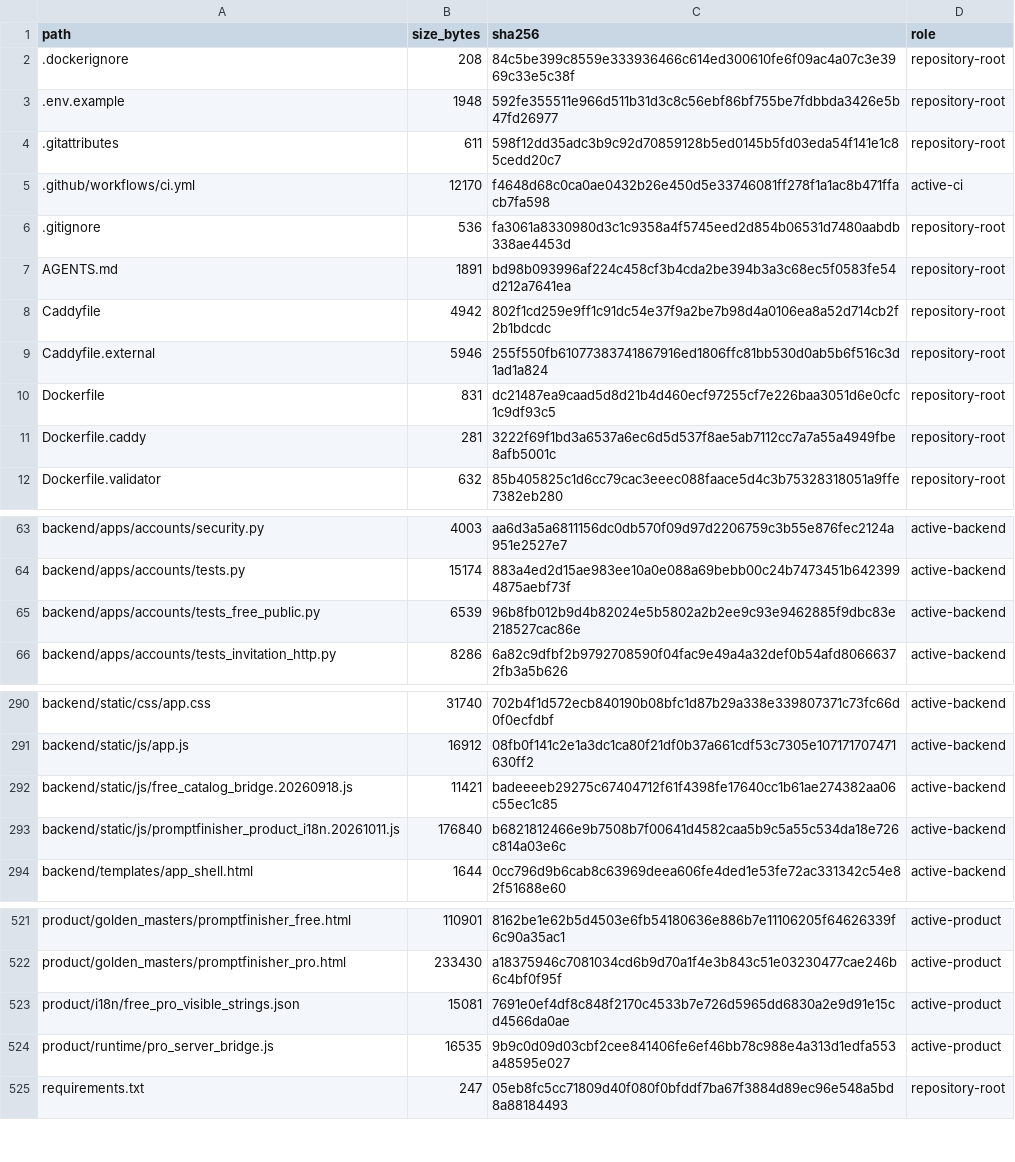
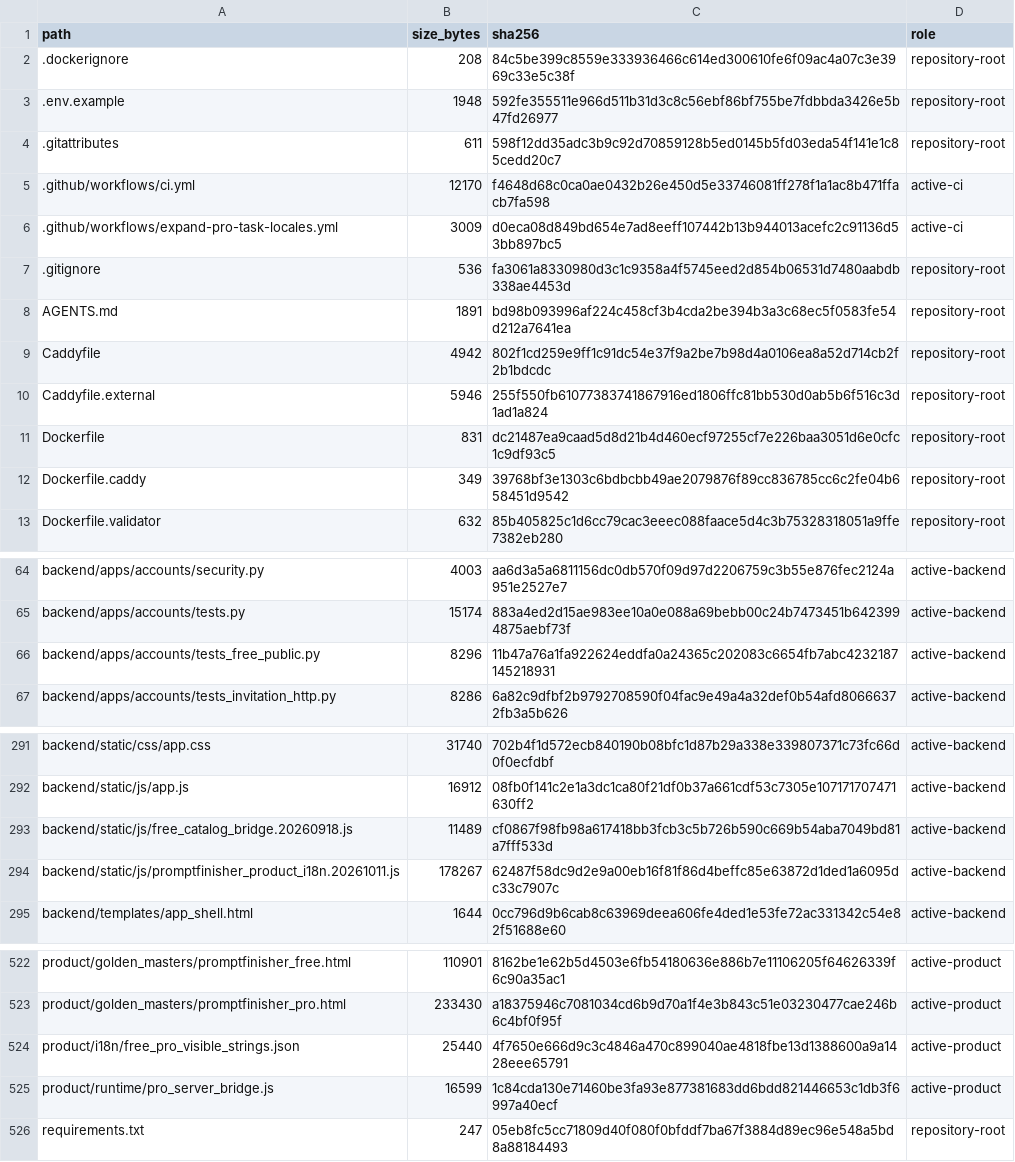
Before and after one commit to deckewandboden/prompmaster, a TSV file: FILE_MANIFEST.tsv, drawn as a sheet; only a part is shown, gaps mark what is left out; the diff covers the shown part only.

```diff
--- a/FILE_MANIFEST.tsv
+++ b/FILE_MANIFEST.tsv
@@ -5,2 +5,3 @@ path	size_bytes	sha256	role
 .github/workflows/ci.yml	12170	f4648d68c0ca0ae0432b26e450d5e33746081ff278f1a1ac8b471ffacb7fa598	active-ci
+.github/workflows/expand-pro-task-locales.yml	3009	d0eca08d849bd654e7ad8eeff107442b13b944013acefc2c91136d53bb897bc5	active-ci
 .gitignore	536	fa3061a8330980d3c1c9358a4f5745eed2d854b06531d7480aabdb338ae4453d	repository-root
@@ -10,3 +11,3 @@ Caddyfile.external	5946	255f550fb61077383741867916ed1806ffc81bb530d0ab5b6f516c3d
 Dockerfile	831	dc21487ea9caad5d8d21b4d460ecf97255cf7e226baa3051d6e0cfc1c9df93c5	repository-root
-Dockerfile.caddy	281	3222f69f1bd3a6537a6ec6d5d537f8ae5ab7112cc7a7a55a4949fbe8afb5001c	repository-root
+Dockerfile.caddy	349	39768bf3e1303c6bdbcbb49ae2079876f89cc836785cc6c2fe04b658451d9542	repository-root
 Dockerfile.validator	632	85b405825c1d6cc79cac3eeec088faace5d4c3b75328318051a9ffe7382eb280	repository-root
@@ -64,3 +65,3 @@ backend/apps/accounts/security.py	4003	aa6d3a5a6811156dc0db570f09d97d2206759c3b5
 backend/apps/accounts/tests.py	15174	883a4ed2d15ae983ee10a0e088a69bebb00c24b7473451b6423994875aebf73f	active-backend
-backend/apps/accounts/tests_free_public.py	6539	96b8fb012b9d4b82024e5b5802a2b2ee9c93e9462885f9dbc83e218527cac86e	active-backend
+backend/apps/accounts/tests_free_public.py	8296	11b47a76a1fa922624eddfa0a24365c202083c6654fb7abc4232187145218931	active-backend
 backend/apps/accounts/tests_invitation_http.py	8286	6a82c9dfbf2b9792708590f04fac9e49a4a32def0b54afd80666372fb3a5b626	active-backend
@@ -291,4 +292,4 @@ backend/static/css/app.css	31740	702b4f1d572ecb840190b08bfc1d87b29a338e339807371
 backend/static/js/app.js	16912	08fb0f141c2e1a3dc1ca80f21df0b37a661cdf53c7305e107171707471630ff2	active-backend
-backend/static/js/free_catalog_bridge.20260918.js	11421	badeeeeb29275c67404712f61f4398fe17640cc1b61ae274382aa06c55ec1c85	active-backend
-backend/static/js/promptfinisher_product_i18n.20261011.js	176840	b6821812466e9b7508b7f00641d4582caa5b9c5a55c534da18e726c814a03e6c	active-backend
+backend/static/js/free_catalog_bridge.20260918.js	11489	cf0867f98fb98a617418bb3fcb3c5b726b590c669b54aba7049bd81a7fff533d	active-backend
+backend/static/js/promptfinisher_product_i18n.20261011.js	178267	62487f58dc9d2e9a00eb16f81f86d4beffc85e63872d1ded1a6095dc33c7907c	active-backend
 backend/templates/app_shell.html	1644	0cc796d9b6cab8c63969deea606fe4ded1e53fe72ac331342c54e82f51688e60	active-backend
@@ -522,4 +523,4 @@ product/golden_masters/promptfinisher_free.html	110901	8162be1e62b5d4503e6fb5418
 product/golden_masters/promptfinisher_pro.html	233430	a18375946c7081034cd6b9d70a1f4e3b843c51e03230477cae246b6c4bf0f95f	active-product
-product/i18n/free_pro_visible_strings.json	15081	7691e0ef4df8c848f2170c4533b7e726d5965dd6830a2e9d91e15cd4566da0ae	active-product
-product/runtime/pro_server_bridge.js	16535	9b9c0d09d03cbf2cee841406fe6ef46bb78c988e4a313d1edfa553a48595e027	active-product
+product/i18n/free_pro_visible_strings.json	25440	4f7650e666d9c3c4846a470c899040ae4818fbe13d1388600a9a1428eee65791	active-product
+product/runtime/pro_server_bridge.js	16599	1c84cda130e71460be3fa93e877381683dd6bdd821446653c1db3f6997a40ecf	active-product
 requirements.txt	247	05eb8fc5cc71809d40f080f0bfddf7ba67f3884d89ec96e548a5bd8a88184493	repository-root
```
Also changed, not shown: 4 edited cells elsewhere in this file, 4 other files.
